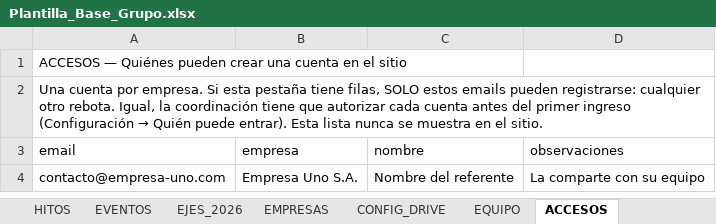
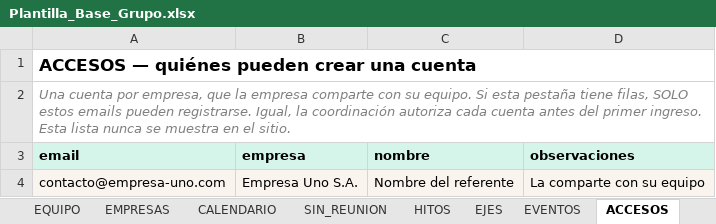
Before and after one commit to ignaciosimpleza/directorios-colaborativos, an Excel workbook: plantillas/Plantilla_Base_Grupo.xlsx, sheet ACCESOS, drawn as a sheet; values as stored, in another font and other column widths than the file's, no borders; the diff names each change by its address in the sheet, - before the commit and + after, or states it on an @@ line.

```diff
--- a/plantillas/Plantilla_Base_Grupo.xlsx (sheet ACCESOS)
+++ b/plantillas/Plantilla_Base_Grupo.xlsx (sheet ACCESOS)
-sheet tab: EJES_2026
+sheet tab: CALENDARIO
+sheet tab: SIN_REUNION
+sheet tab: EJES
@@ sheet tab order changed: EQUIPO | EMPRESAS | CALENDARIO | SIN_REUNION | HITOS | EJES | EVENTOS | ACCESOS @@
-A1 (email): ACCESOS — Quiénes pueden crear una cuenta en el sitio
+A1 (email): ACCESOS — quiénes pueden crear una cuenta
-A1 bold: off
+A1 bold: on, text size: larger
+A1:D1 merged
@@ A2 (email): …cuenta por empresa. Si esta pestaña tiene filas, SOLO estos emails pueden registrarse: cualquier otro rebota. Igual, la coordinación tiene que autorizar cada cuenta antes del primer ingreso (Configuración → Quién puede entrar). Esta lista… → …cuenta por empresa, que la empresa comparte con su equipo. Si esta pestaña tiene filas, SOLO estos emails pueden registrarse. Igual, la coordinación autoriza cada cuenta antes del primer ingreso. Esta lista… @@
@@ A2 italic: off → on, text colour: black → #7F7F7F @@
+A2:D2 merged
@@ A3:D3 fill: none → #D5F5EA, bold: off → on @@
-A4:D4 fill: none
+A4:D4 fill: #F9F4ED
```
Also changed, not shown: sheet GRUPO, sheet LEEME, sheet EMPRESAS, sheet HITOS, sheet CALENDARIO, sheet EVENTOS, 2 more sheets, plantillas/Plantilla_Marco_Conceptual.xlsx, 11 other files.
